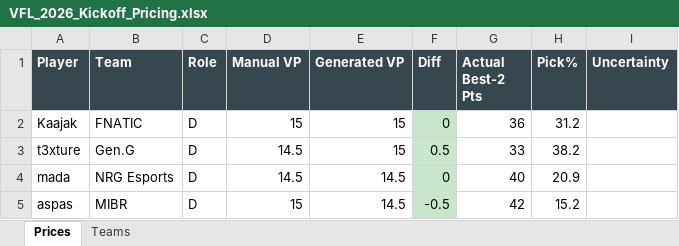
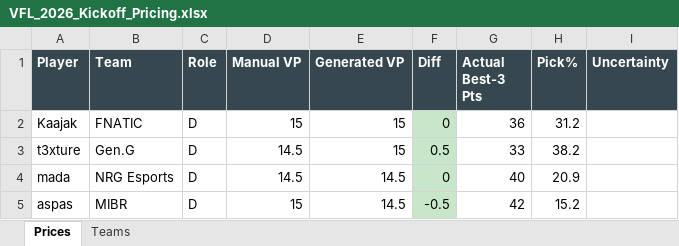
Before and after one commit to frostyypanda/VFL-pricing-Algorithms, an Excel workbook: VFL_2026_Kickoff_Pricing.xlsx, sheet Prices, drawn as a sheet; only a part is shown; values as stored, in another font and other column widths than the file's, no borders; the diff names each change by its address in the sheet, - before the commit and + after, or states it on an @@ line.

```diff
--- a/VFL_2026_Kickoff_Pricing.xlsx (sheet Prices)
+++ b/VFL_2026_Kickoff_Pricing.xlsx (sheet Prices)
-G1: Actual Best-2 Pts
+G1: Actual Best-3 Pts
```
Also changed, not shown: sheet Teams, VFL_2026_Santiago_Pricing.xlsx, 1 other file.
